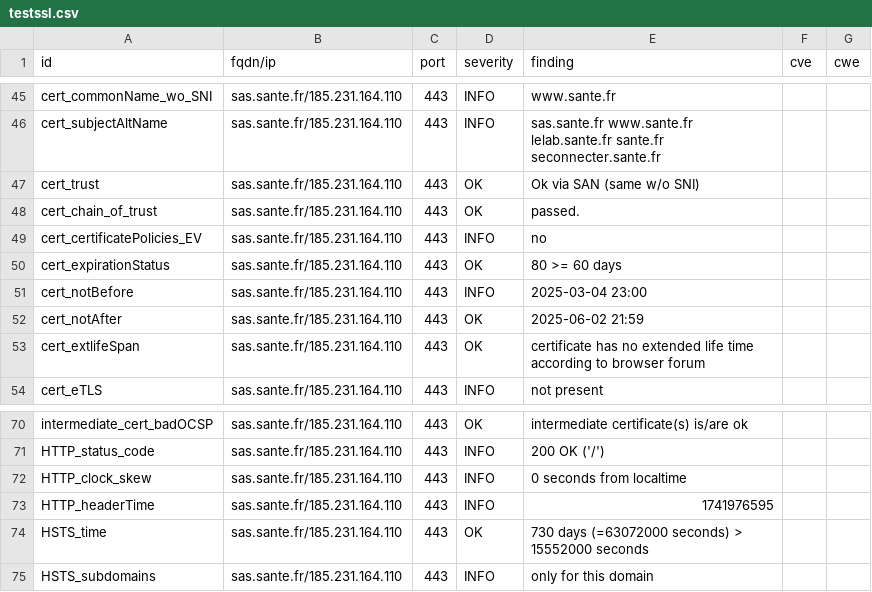
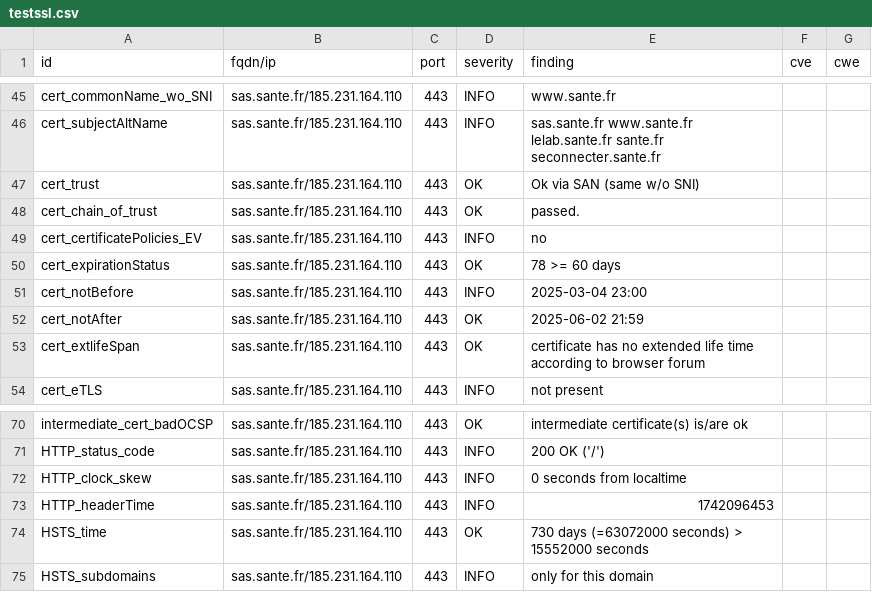
Before and after one commit to ansforge/dashlord_new, a CSV file: results/aHR0cHM6Ly9zYXMuc2FudGUuZnI=/testssl.csv, drawn as a sheet; only a part is shown, gaps mark what is left out.

```diff
--- a/results/aHR0cHM6Ly9zYXMuc2FudGUuZnI=/testssl.csv
+++ b/results/aHR0cHM6Ly9zYXMuc2FudGUuZnI=/testssl.csv
@@ -49,3 +49,3 @@
 "cert_certificatePolicies_EV","sas.sante.fr/185.231.164.110","443","INFO","no","",""
-"cert_expirationStatus","sas.sante.fr/185.231.164.110","443","OK","80 >= 60 days","",""
+"cert_expirationStatus","sas.sante.fr/185.231.164.110","443","OK","78 >= 60 days","",""
 "cert_notBefore","sas.sante.fr/185.231.164.110","443","INFO","2025-03-04 23:00","",""
@@ -72,3 +72,3 @@
 "HTTP_clock_skew","sas.sante.fr/185.231.164.110","443","INFO","0 seconds from localtime","",""
-"HTTP_headerTime","sas.sante.fr/185.231.164.110","443","INFO","1741976595","",""
+"HTTP_headerTime","sas.sante.fr/185.231.164.110","443","INFO","1742096453","",""
 "HSTS_time","sas.sante.fr/185.231.164.110","443","OK","730 days (=63072000 seconds) > 15552000 seconds","",""
```
Also changed, not shown: 13 other files.
